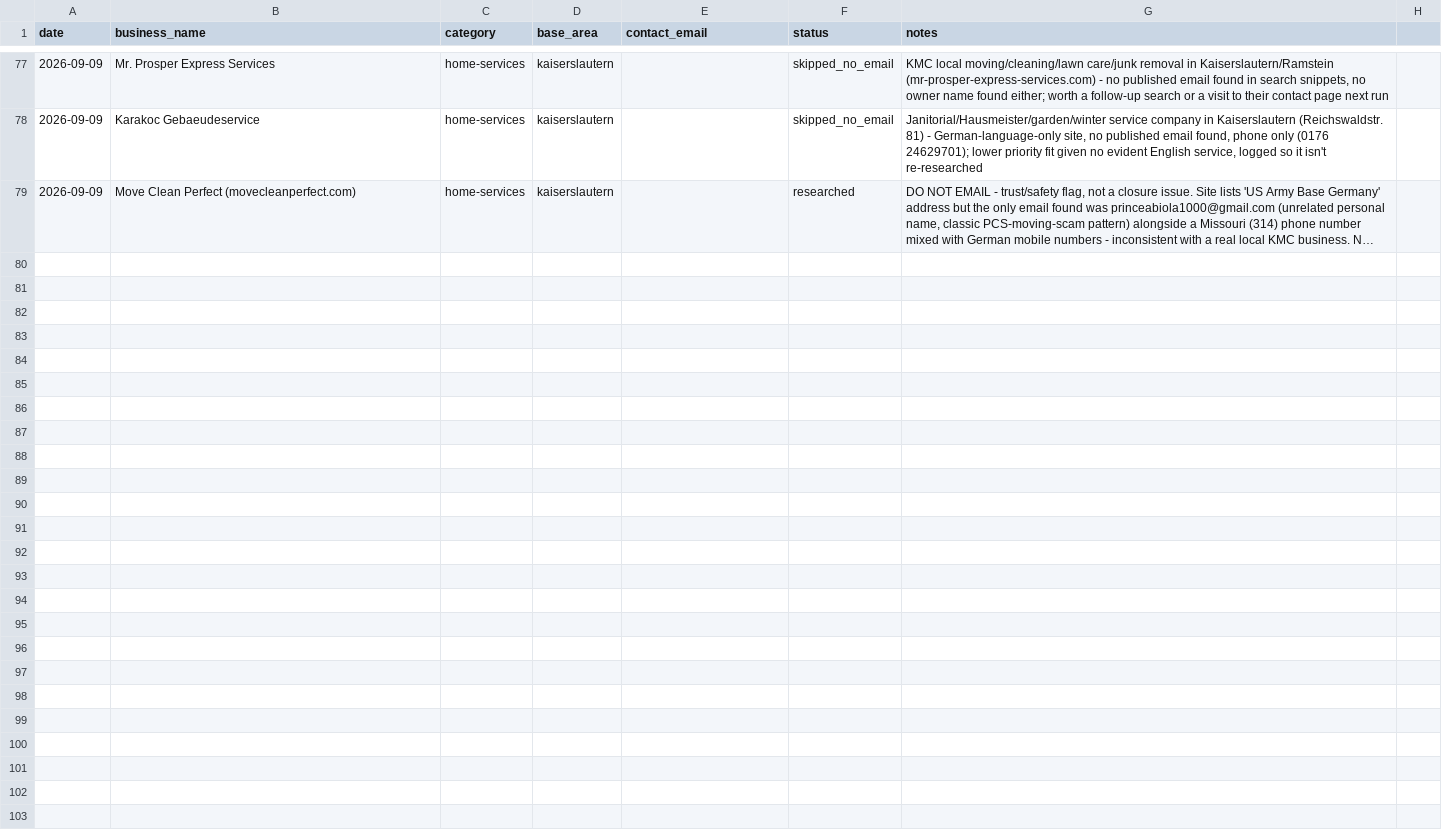
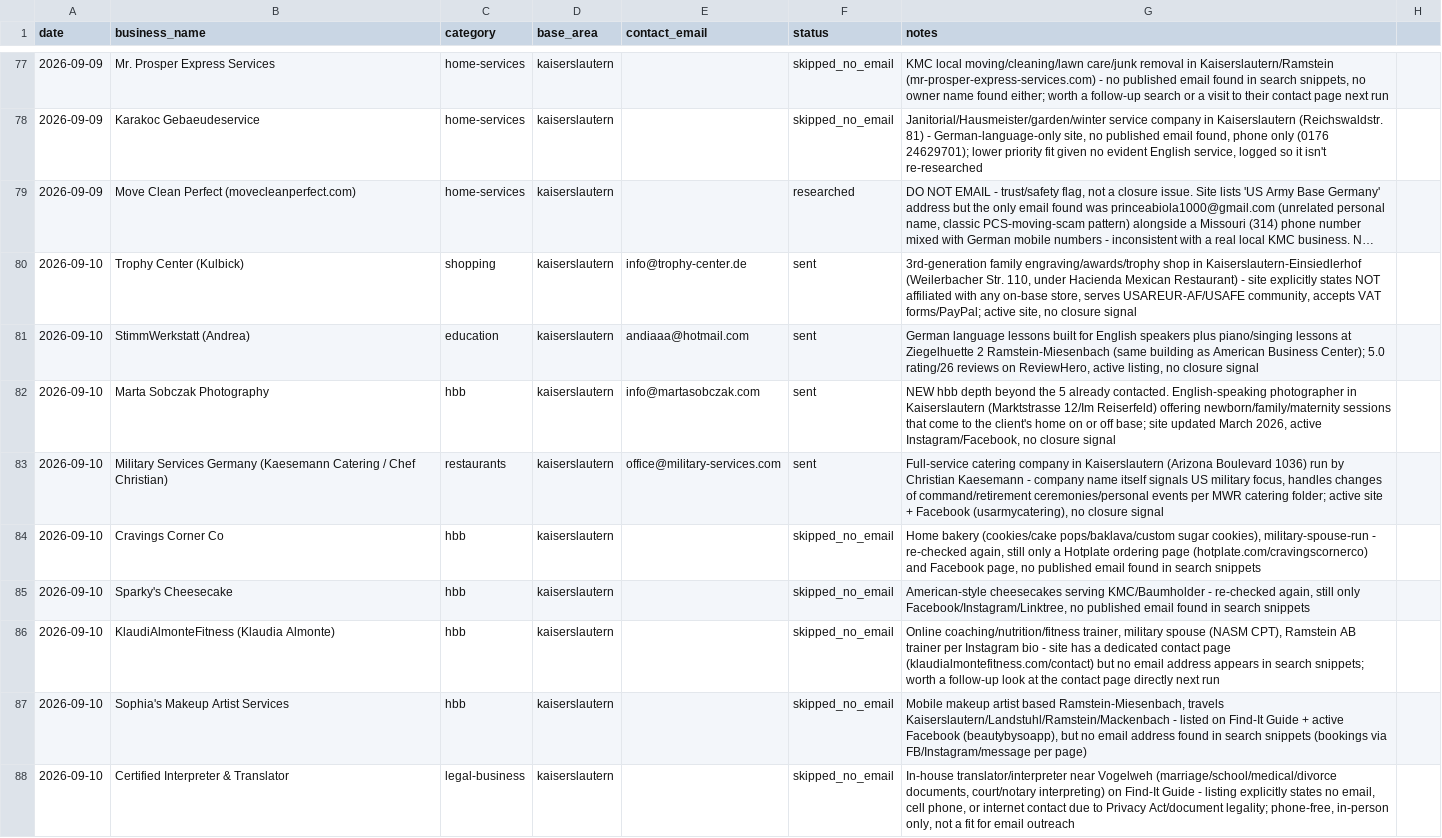
Before and after one commit to TerryL1971/European-Living-Astro, a CSV file: outreach/log.csv, drawn as a sheet; only a part is shown, gaps mark what is left out; long unchanged cells end in …; the diff names each change by its address in the sheet, - before the commit and + after, or states it on an @@ line.

```diff
--- a/outreach/log.csv
+++ b/outreach/log.csv
+row 80: 2026-09-10 | Trophy Center (Kulbick) | shopping | kaiserslautern | info@trophy-center.de | sent | 3rd-generation family engraving/awards/trophy shop in Kaiserslautern-Einsiedlerhof (Weilerbacher Str. 110, under Hacienda Mexican Restaurant) - site explicitly states NOT affiliated with any on-base store, serves USAREUR-AF/USAFE community, accepts VAT forms/PayPal; active site, no closure signal
+row 81: 2026-09-10 | StimmWerkstatt (Andrea) | education | kaiserslautern | andiaaa@hotmail.com | sent | German language lessons built for English speakers plus piano/singing lessons at Ziegelhuette 2 Ramstein-Miesenbach (same building as American Business Center); 5.0 rating/26 reviews on ReviewHero, active listing, no closure signal
+row 82: 2026-09-10 | Marta Sobczak Photography | hbb | kaiserslautern | info@martasobczak.com | sent | NEW hbb depth beyond the 5 already contacted. English-speaking photographer in Kaiserslautern (Marktstrasse 12/Im Reiserfeld) offering newborn/family/maternity sessions that come to the client's home on or off base; site updated March 2026, active Instagram/Facebook, no closure signal
+row 83: 2026-09-10 | Military Services Germany (Kaesemann Catering / Chef Christian) | restaurants | kaiserslautern | office@military-services.com | sent | Full-service catering company in Kaiserslautern (Arizona Boulevard 1036) run by Christian Kaesemann - company name itself signals US military focus, handles changes of command/retirement ceremonies/personal events per MWR catering folder; active site + Facebook (usarmycatering), no closure signal
+row 84: 2026-09-10 | Cravings Corner Co | hbb | kaiserslautern |  | skipped_no_email | Home bakery (cookies/cake pops/baklava/custom sugar cookies), military-spouse-run - re-checked again, still only a Hotplate ordering page (hotplate.com/cravingscornerco) and Facebook page, no published email found in search snippets
+row 85: 2026-09-10 | Sparky's Cheesecake | hbb | kaiserslautern |  | skipped_no_email | American-style cheesecakes serving KMC/Baumholder - re-checked again, still only Facebook/Instagram/Linktree, no published email found in search snippets
+row 86: 2026-09-10 | KlaudiAlmonteFitness (Klaudia Almonte) | hbb | kaiserslautern |  | skipped_no_email | Online coaching/nutrition/fitness trainer, military spouse (NASM CPT), Ramstein AB trainer per Instagram bio - site has a dedicated contact page (klaudialmontefitness.com/contact) but no email address appears in search snippets; worth a follow-up look at the contact page directly next run
+row 87: 2026-09-10 | Sophia's Makeup Artist Services | hbb | kaiserslautern |  | skipped_no_email | Mobile makeup artist based Ramstein-Miesenbach, travels Kaiserslautern/Landstuhl/Ramstein/Mackenbach - listed on Find-It Guide + active Facebook (beautybysoapp), but no email address found in search snippets (bookings via FB/Instagram/message per page)
+row 88: 2026-09-10 | Certified Interpreter & Translator | legal-business | kaiserslautern |  | skipped_no_email | In-house translator/interpreter near Vogelweh (marriage/school/medical/divorce documents, court/notary interpreting) on Find-It Guide - listing explicitly states no email, cell phone, or internet contact due to Privacy Act/document legality; phone-free, in-person only, not a fit for email outreach
```
Also changed, not shown: 1 other file.
